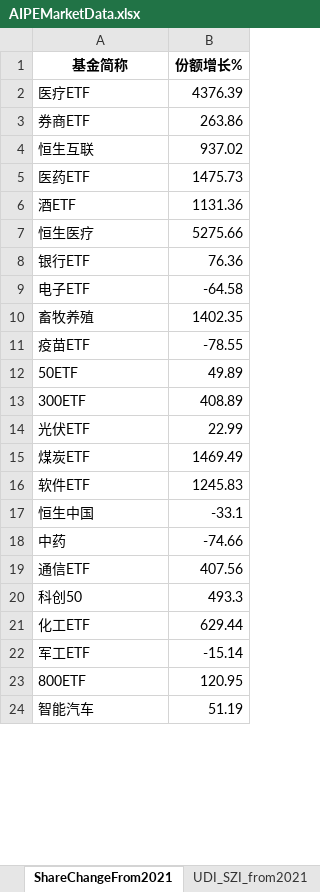
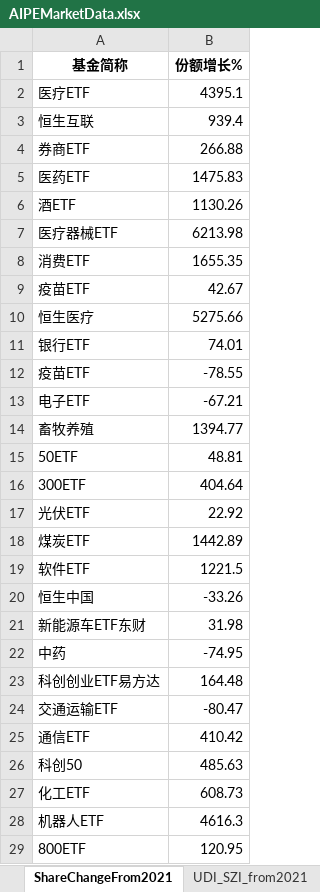
Before and after one commit to digital-era/AIPEMarketDashboard, an Excel workbook: AIPEMarketData.xlsx, sheet ShareChangeFrom2021, drawn as a sheet; only a part is shown; the shorter side is filled out with more unchanged rows; values as stored, in another font and other column widths than the file's, no borders; removed rows and columns are numbered as before the commit, all else as after; the diff covers the shown part only; the diff names each change by its address in the sheet, - before the commit and + after, or states it on an @@ line.

```diff
--- a/AIPEMarketData.xlsx (sheet ShareChangeFrom2021)
+++ b/AIPEMarketData.xlsx (sheet ShareChangeFrom2021)
-B2 (份额增长%): 4376.39
+B2 (份额增长%): 4395.1
-row 3: 券商ETF | 263.86
-B3 (份额增长%): 937.02
+B3 (份额增长%): 939.4
+row 4: 券商ETF | 266.88
-B5 (份额增长%): 1475.73
+B5 (份额增长%): 1475.83
-B6 (份额增长%): 1131.36
+B6 (份额增长%): 1130.26
+row 7: 医疗器械ETF | 6213.98
+row 8: 消费ETF | 1655.35
+row 9: 疫苗ETF | 42.67
-B11 (份额增长%): 76.36
+B11 (份额增长%): 74.01
-row 9: 电子ETF | -64.58
-row 10: 畜牧养殖 | 1402.35
+row 13: 电子ETF | -67.21
+row 14: 畜牧养殖 | 1394.77
-B15 (份额增长%): 49.89
+B15 (份额增长%): 48.81
-B16 (份额增长%): 408.89
+B16 (份额增长%): 404.64
-B17 (份额增长%): 22.99
+B17 (份额增长%): 22.92
-B18 (份额增长%): 1469.49
+B18 (份额增长%): 1442.89
-B19 (份额增长%): 1245.83
+B19 (份额增长%): 1221.5
-B20 (份额增长%): -33.1
+B20 (份额增长%): -33.26
+row 21: 新能源车ETF东财 | 31.98
-B22 (份额增长%): -74.66
+B22 (份额增长%): -74.95
+row 23: 科创创业ETF易方达 | 164.48
+row 24: 交通运输ETF | -80.47
-B25 (份额增长%): 407.56
+B25 (份额增长%): 410.42
-B26 (份额增长%): 493.3
+B26 (份额增长%): 485.63
-B27 (份额增长%): 629.44
+B27 (份额增长%): 608.73
-row 22: 军工ETF | -15.14
+row 28: 机器人ETF | 4616.3
```
Also changed, not shown: 14 added rows, 5 removed rows and 14 edited cells elsewhere in this sheet, sheet DistributeHotIndustry, sheet PriceThisYearChange, sheet ShareThisYearChange, sheet TopStockIn5DaysMainFund, sheet PriceChangeFrom2021, sheet ARGroup, 7 more sheets, 1 other file.
